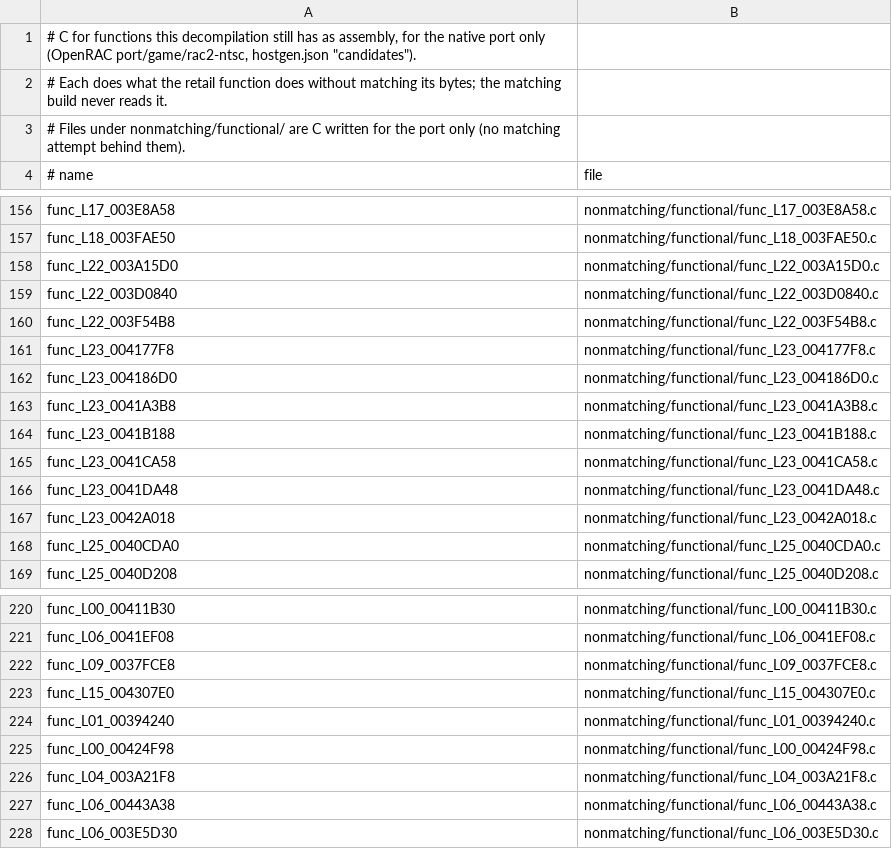
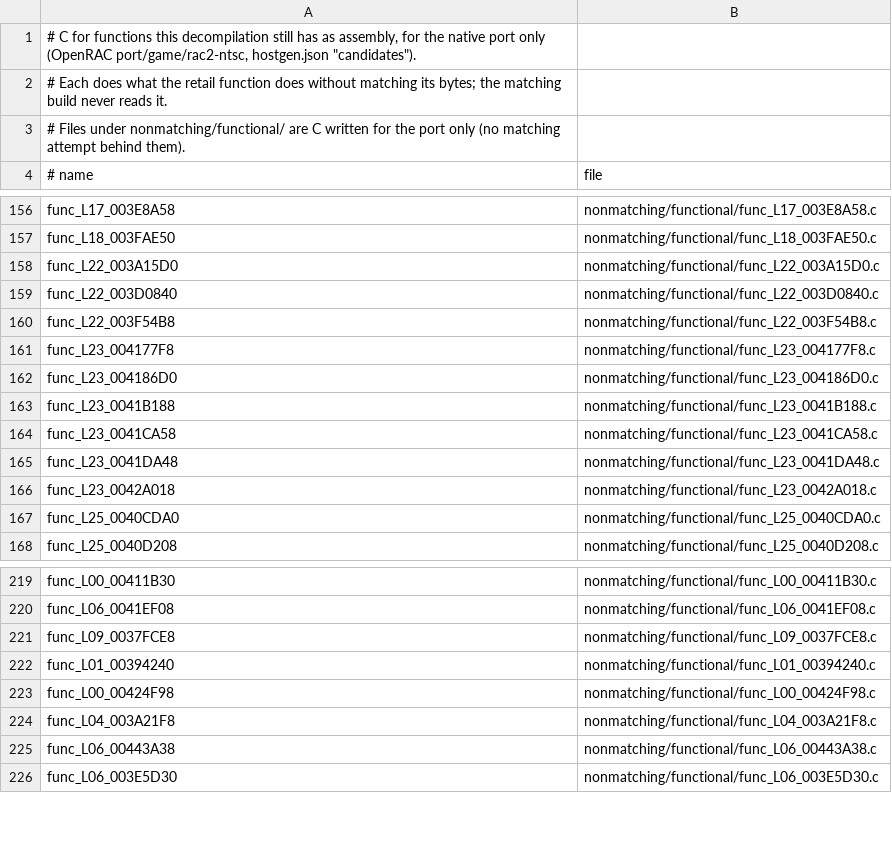
Before and after one commit to OpenRAC/rac2-decomp, a TSV file: nonmatching/functional.tsv, drawn as a sheet; only a part is shown, gaps mark what is left out.

```diff
--- a/nonmatching/functional.tsv
+++ b/nonmatching/functional.tsv
@@ -162,3 +162,2 @@ func_L23_004177F8	nonmatching/functional/func_L23_004177F8.c
 func_L23_004186D0	nonmatching/functional/func_L23_004186D0.c
-func_L23_0041A3B8	nonmatching/functional/func_L23_0041A3B8.c
 func_L23_0041B188	nonmatching/functional/func_L23_0041B188.c
@@ -222,3 +221,2 @@ func_L06_0041EF08	nonmatching/functional/func_L06_0041EF08.c
 func_L09_0037FCE8	nonmatching/functional/func_L09_0037FCE8.c
-func_L15_004307E0	nonmatching/functional/func_L15_004307E0.c
 func_L01_00394240	nonmatching/functional/func_L01_00394240.c
```
Also changed, not shown: 45 other files.
